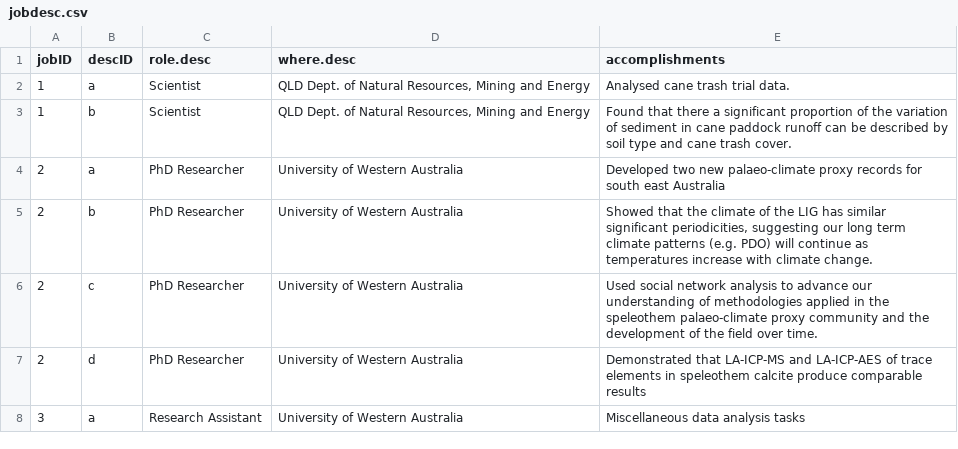
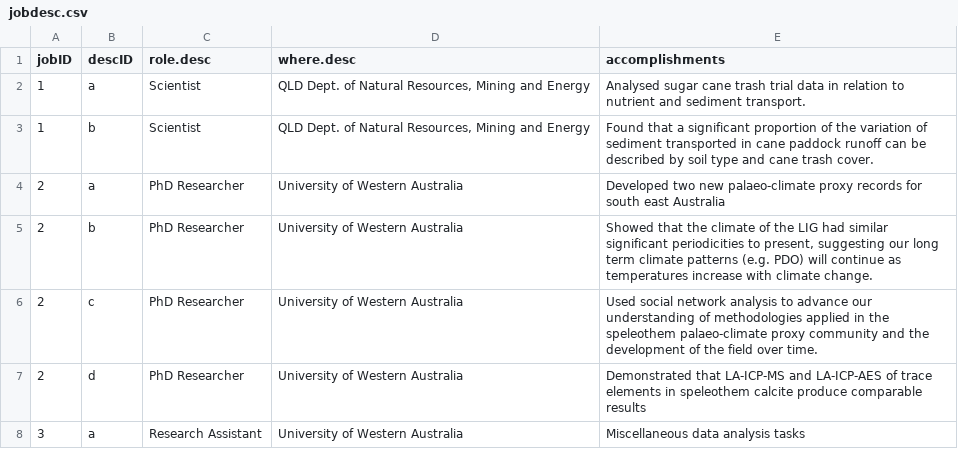
Before and after one commit to MichelineCampbell/Curriculum_Vitae, a CSV file: CV/data/jobdesc.csv, drawn as a sheet.

```diff
--- a/CV/data/jobdesc.csv
+++ b/CV/data/jobdesc.csv
@@ -1,6 +1,6 @@
 jobID,descID,role.desc,where.desc,accomplishments
-1,a,Scientist,"QLD Dept. of Natural Resources, Mining and Energy",Analysed cane trash trial data.
-1,b,Scientist,"QLD Dept. of Natural Resources, Mining and Energy",Found that there a significant proportion of the variation of sediment in cane paddock runoff can be described by soil type and cane trash cover.
+1,a,Scientist,"QLD Dept. of Natural Resources, Mining and Energy",Analysed sugar cane trash trial data in relation to nutrient and sediment  transport.
+1,b,Scientist,"QLD Dept. of Natural Resources, Mining and Energy",Found that a significant proportion of the variation of sediment transported in cane paddock runoff can be described by soil type and cane trash cover.
 2,a,PhD Researcher,University of Western Australia,Developed two new palaeo-climate proxy records for south east Australia
-2,b,PhD Researcher,University of Western Australia,"Showed that the climate of the LIG has similar significant periodicities, suggesting our long term climate patterns (e.g. PDO) will continue as temperatures increase with climate change."
+2,b,PhD Researcher,University of Western Australia,"Showed that the climate of the LIG had similar significant periodicities to present, suggesting our long term climate patterns (e.g. PDO) will continue as temperatures increase with climate change."
 2,c,PhD Researcher,University of Western Australia,Used social network analysis to advance our understanding of methodologies applied in the speleothem palaeo-climate proxy community and the development of the field over time.
```
Also changed, not shown: CV/data/education.csv, CV/data/funding.csv, 9 other files.
